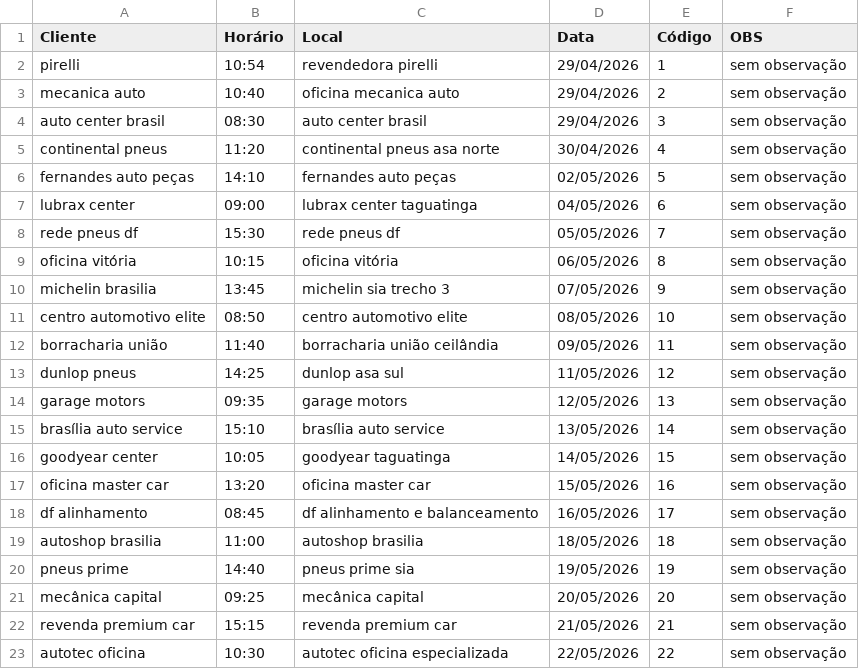
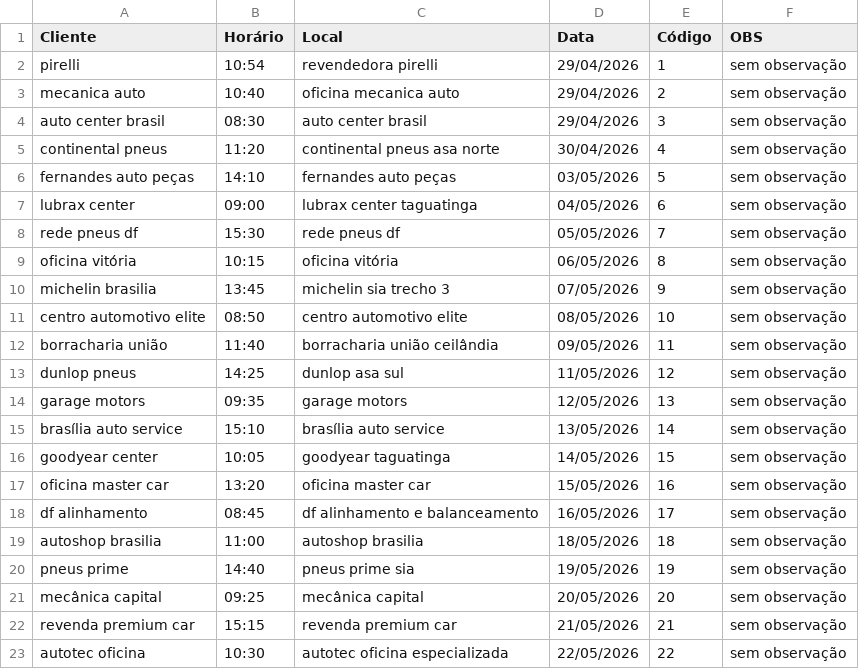
Before and after one commit to victor4245/Sistema-auto-facil-projeto-python-faculdade-, a CSV file: BD_interno/AgenReu.csv, drawn as a sheet.

```diff
--- a/BD_interno/AgenReu.csv
+++ b/BD_interno/AgenReu.csv
@@ -5,3 +5,3 @@ auto center brasil,08:30,auto center brasil,29/04/2026,3,sem observação
 continental pneus,11:20,continental pneus asa norte,30/04/2026,4,sem observação
-fernandes auto peças,14:10,fernandes auto peças,02/05/2026,5,sem observação
+fernandes auto peças,14:10,fernandes auto peças,03/05/2026,5,sem observação
 lubrax center,09:00,lubrax center taguatinga,04/05/2026,6,sem observação
```
Also changed, not shown: BD_interno/CadFro.csv, BD_interno/CadFun.csv, 11 other files.
